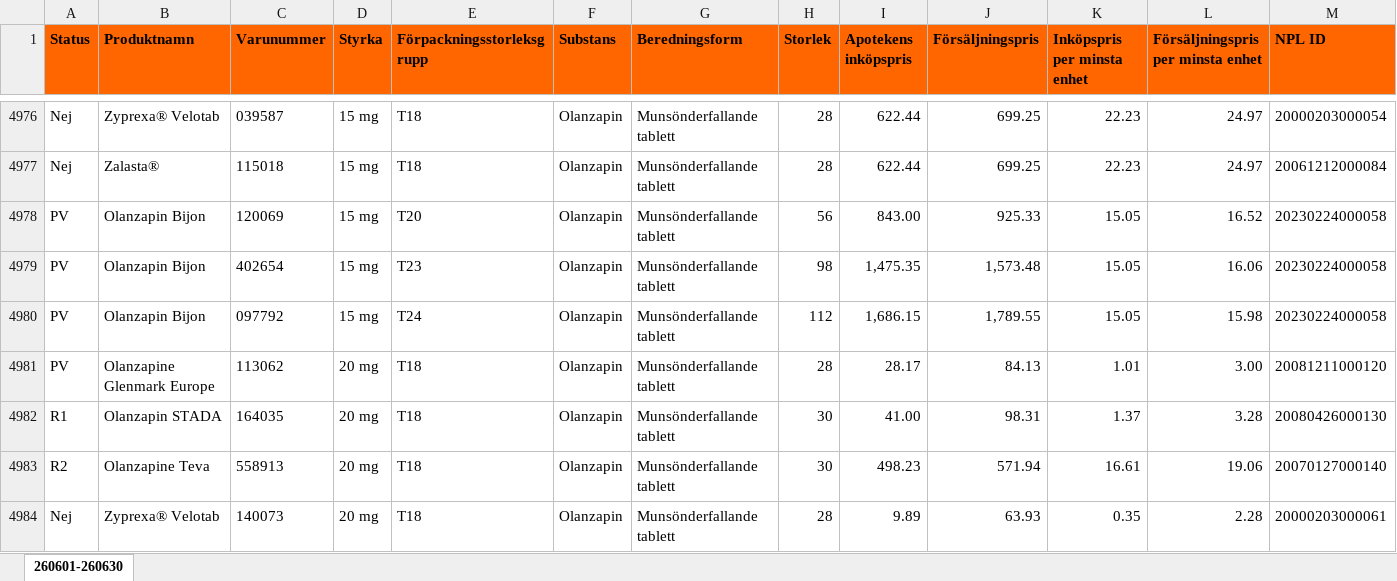
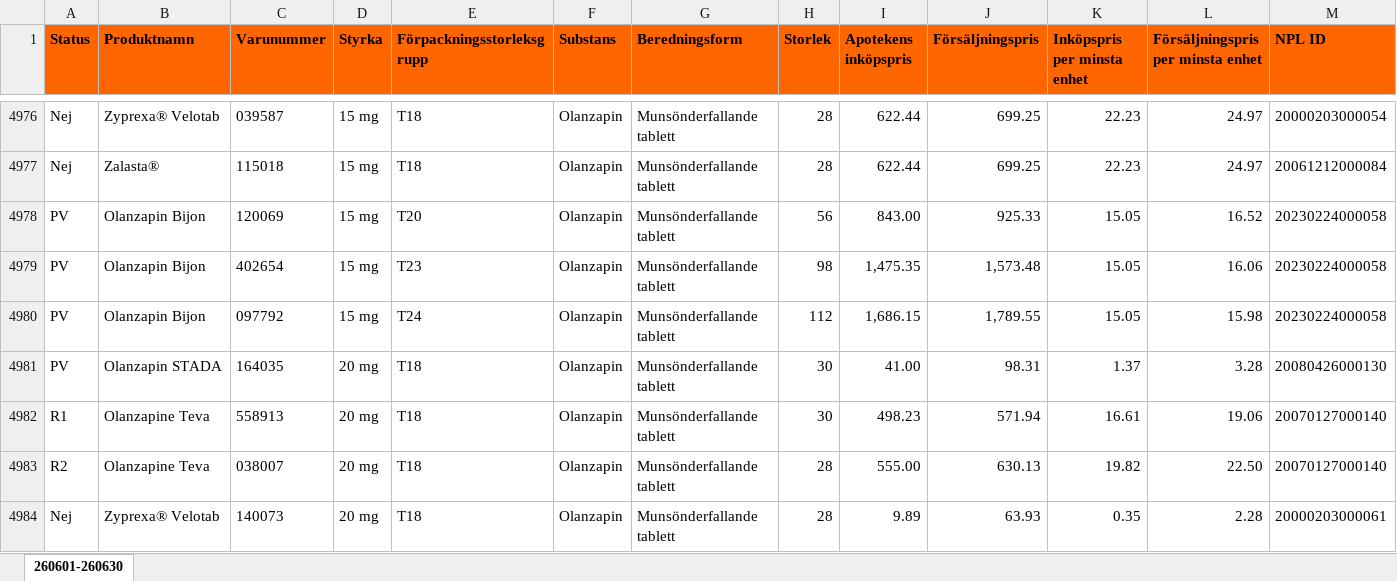
Before and after one commit to pontuscedrell/pillpris, an Excel workbook: data/2606.xlsx, sheet 260601-260630, drawn as a sheet; only a part is shown, gaps mark what is left out; values as stored, in another font and other column widths than the file's, no borders; conditional formats not drawn; removed rows and columns are numbered as before the commit, all else as after; rows hold the shown columns only; the diff covers the shown part only; the diff names each change by its address in the sheet, - before the commit and + after, or states it on an @@ line.

Commit message:
Automated TLV data update: 2026-06-28T08:15:50Z

```diff
--- a/data/2606.xlsx (sheet 260601-260630)
+++ b/data/2606.xlsx (sheet 260601-260630)
-row 4981: PV | Olanzapine Glenmark Europe | 113062 | 20 mg | T18 | Olanzapin | Munsönderfallande tablett | 28 | 28.17 | 84.13 | 1.01 | 3.00 | 20081211000120
-A4981 (Status): R1
+A4981 (Status): PV
-A4982 (Status): R2
+A4982 (Status): R1
+row 4983: R2 | Olanzapine Teva | 038007 | 20 mg | T18 | Olanzapin | Munsönderfallande tablett | 28 | 555.00 | 630.13 | 19.82 | 22.50 | 20070127000140
```
Also changed, not shown: 4 added rows, 4 removed rows and 4 edited cells elsewhere in this sheet, data/2607.xlsx, 2 other files.
